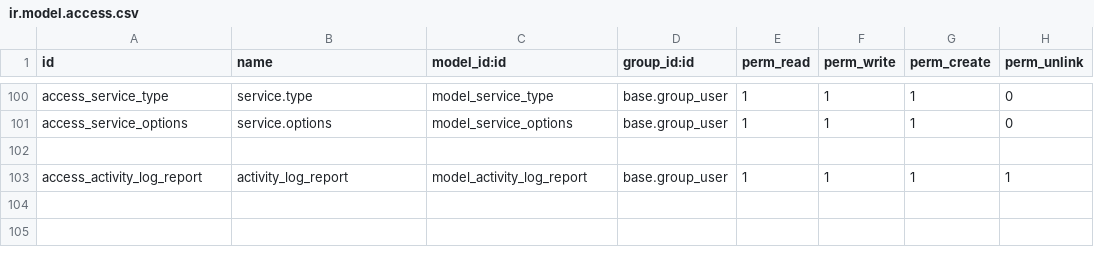
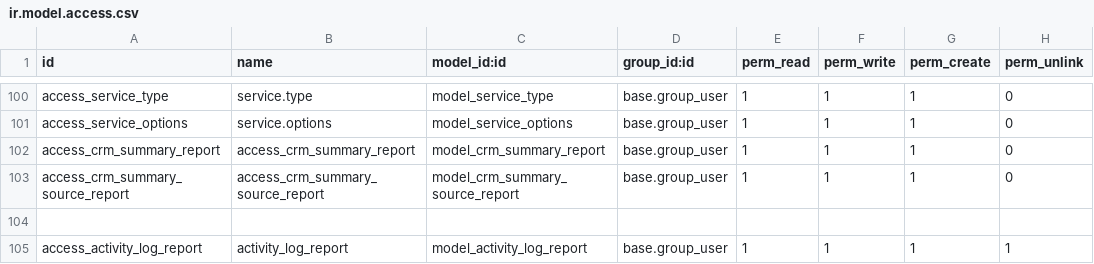
Before and after one commit to sasanklucky/UPDATED_ODOO_PROJECTS, a CSV file: ars_after_sales/security/ir.model.access.csv, drawn as a sheet; only a part is shown, gaps mark what is left out.

Commit message:
ARS Vehicle Sales[M]->Mandatory Fields Updated ARS After Sales[M]->Sequence Changes based on service options,CRM Summary Report [New],Kilometer IN and Out IN SO->Invoice ARS Report[M]->PSF Report Changes

```diff
--- a/ars_after_sales/security/ir.model.access.csv
+++ b/ars_after_sales/security/ir.model.access.csv
@@ -101,2 +101,4 @@ access_service_type,service.type,model_service_type,base.group_user,1,1,1,0
 access_service_options,service.options,model_service_options,base.group_user,1,1,1,0
+access_crm_summary_report,access_crm_summary_report,model_crm_summary_report,base.group_user,1,1,1,0
+access_crm_summary_source_report,access_crm_summary_source_report,model_crm_summary_source_report,base.group_user,1,1,1,0
 
```
Also changed, not shown: ac_vehicle_management/security/ir.model.access.csv, ars_reports/security/ir.model.access.csv, 18 other files.
